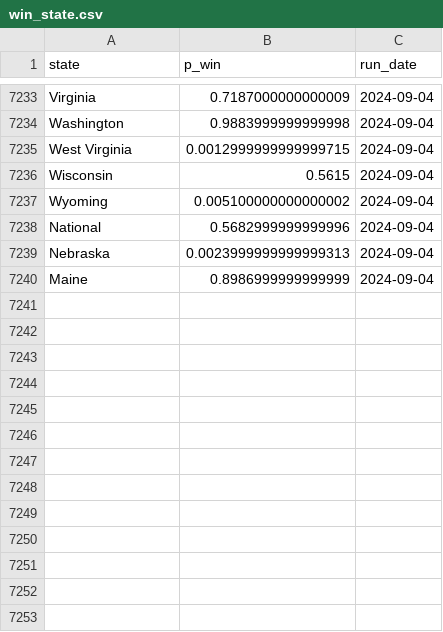
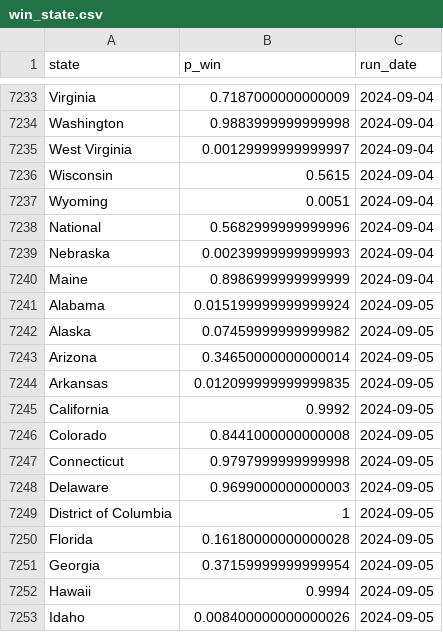
Before and after one commit to markjrieke/2024-potus, a CSV file: out/polls/win_state.csv, drawn as a sheet; only a part is shown, gaps mark what is left out; the diff covers the shown part only.

```diff
--- a/out/polls/win_state.csv
+++ b/out/polls/win_state.csv
@@ -7234,7 +7234,20 @@ Virginia,0.7187000000000009,2024-09-04
 Washington,0.9883999999999998,2024-09-04
-West Virginia,0.0012999999999999715,2024-09-04
+West Virginia,0.00129999999999997,2024-09-04
 Wisconsin,0.5615,2024-09-04
-Wyoming,0.005100000000000002,2024-09-04
+Wyoming,0.0051,2024-09-04
 National,0.5682999999999996,2024-09-04
-Nebraska,0.0023999999999999313,2024-09-04
+Nebraska,0.00239999999999993,2024-09-04
 Maine,0.8986999999999999,2024-09-04
+Alabama,0.015199999999999924,2024-09-05
+Alaska,0.07459999999999982,2024-09-05
+Arizona,0.34650000000000014,2024-09-05
+Arkansas,0.012099999999999835,2024-09-05
+California,0.9992,2024-09-05
+Colorado,0.8441000000000008,2024-09-05
+Connecticut,0.9797999999999998,2024-09-05
+Delaware,0.9699000000000003,2024-09-05
+District of Columbia,1,2024-09-05
+Florida,0.16180000000000028,2024-09-05
+Georgia,0.37159999999999954,2024-09-05
+Hawaii,0.9994,2024-09-05
+Idaho,0.008400000000000026,2024-09-05
```
Also changed, not shown: 44 added rows and 10 edited cells elsewhere in this file, out/approval/e_day_approval_current.csv, out/model_log.csv, 16 other files.
